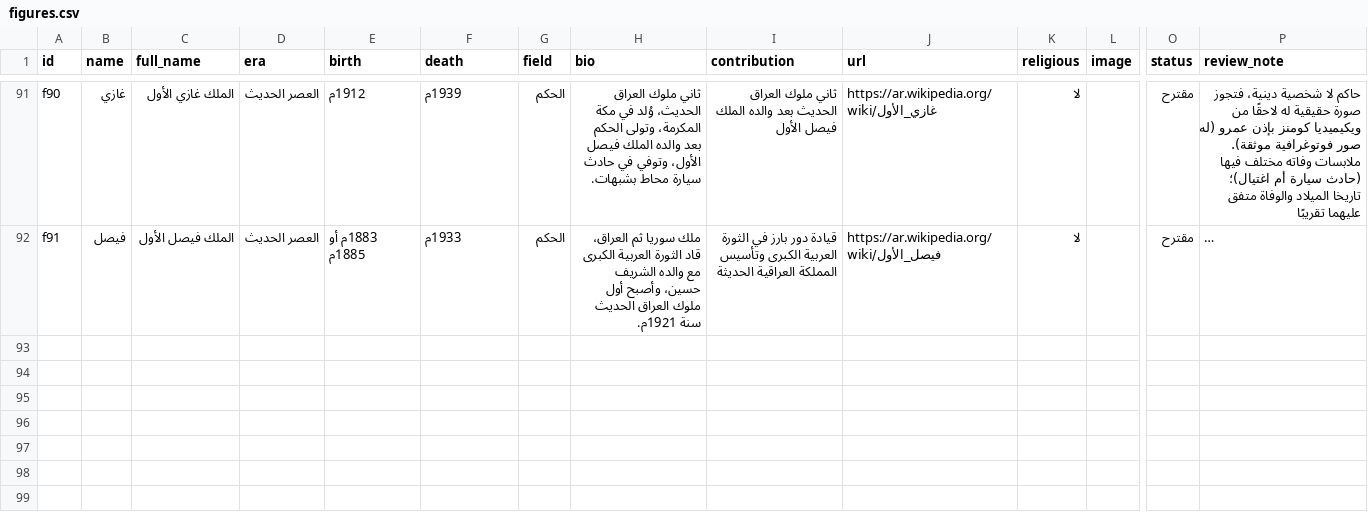
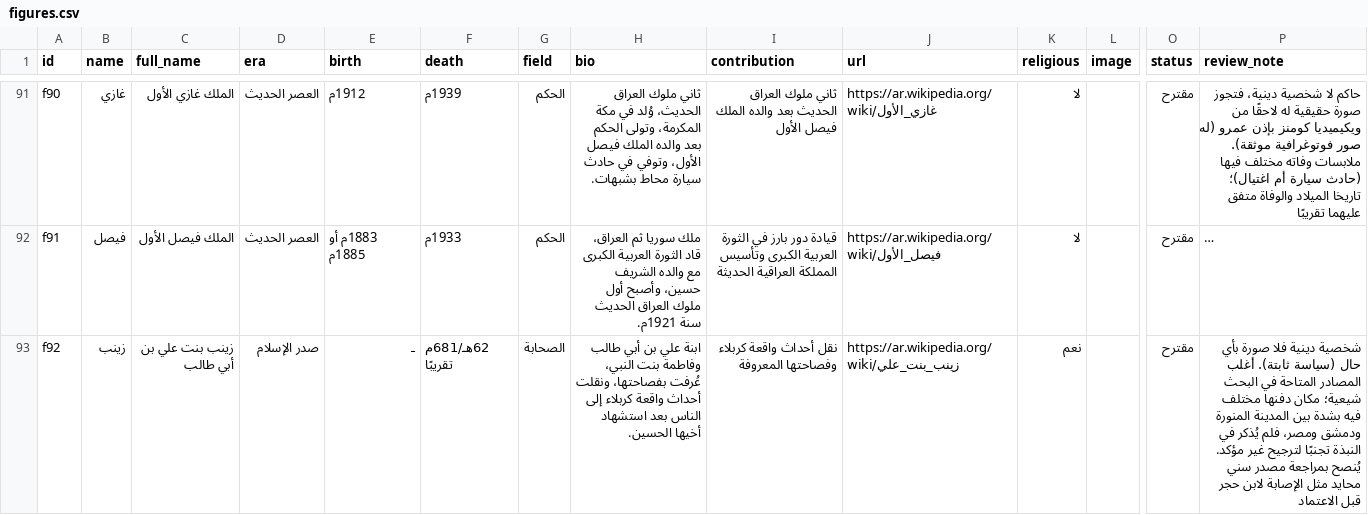
Before and after one commit to AmrShaar13006/dsc-name-quote, a CSV file: data/figures.csv, drawn as a sheet; only a part is shown, gaps mark what is left out; long unchanged cells end in …; rows hold the shown columns only; the diff names each change by its address in the sheet, - before the commit and + after, or states it on an @@ line.

```diff
--- a/data/figures.csv
+++ b/data/figures.csv
+row 93: f92 | زينب | زينب بنت علي بن أبي طالب | صدر الإسلام | ـ | 62هـ/681م تقريبًا | الصحابة | ابنة علي بن أبي طالب وفاطمة بنت النبي، عُرفت بفصاحتها، ونقلت أحداث واقعة كربلاء إلى الناس بعد استشهاد أخيها الحسين. | نقل أحداث واقعة كربلاء وفصاحتها المعروفة | https://ar.wikipedia.org/wiki/زينب_بنت_علي | نعم |  | مقترح | شخصية دينية فلا صورة بأي حال (سياسة ثابتة). أغلب المصادر المتاحة في البحث شيعية؛ مكان دفنها مختلف فيه بشدة بين المدينة المنورة ودمشق ومصر، فلم يُذكر في النبذة تجنبًا لترجيح غير مؤكد. يُنصح بمراجعة مصدر سني محايد مثل الإصابة لابن حجر قبل الاعتماد
```
Also changed, not shown: review/figures-review.csv, 1 other file.
